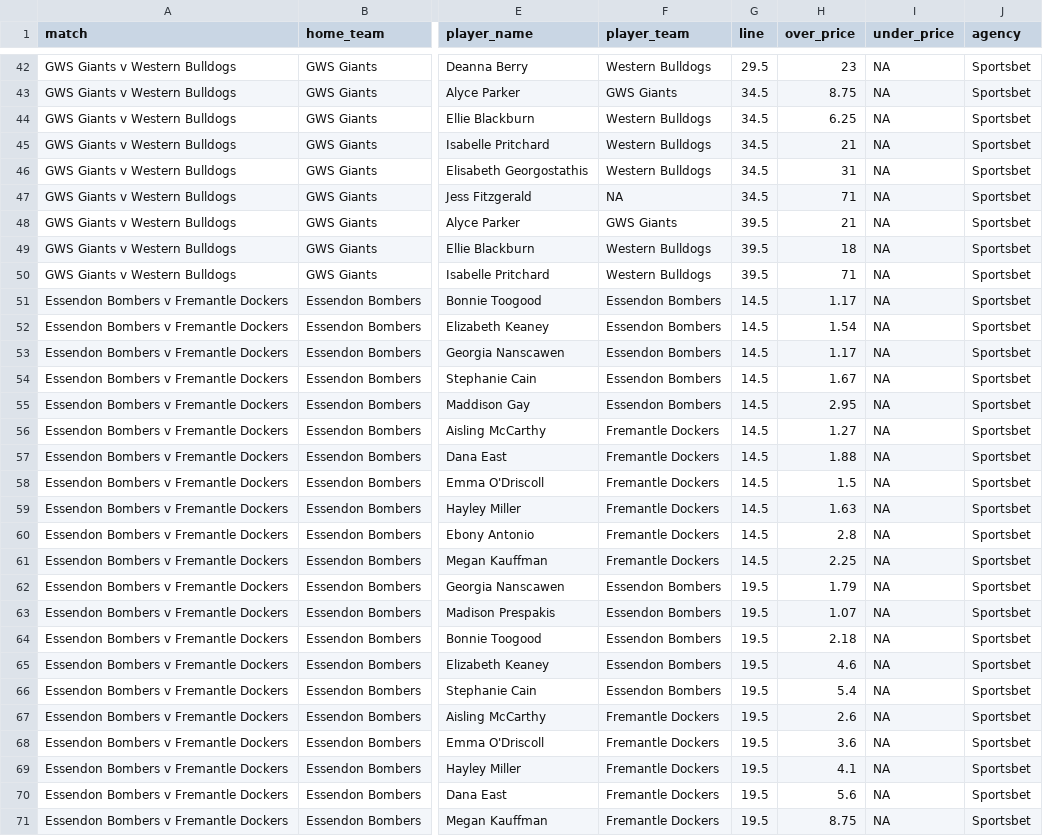
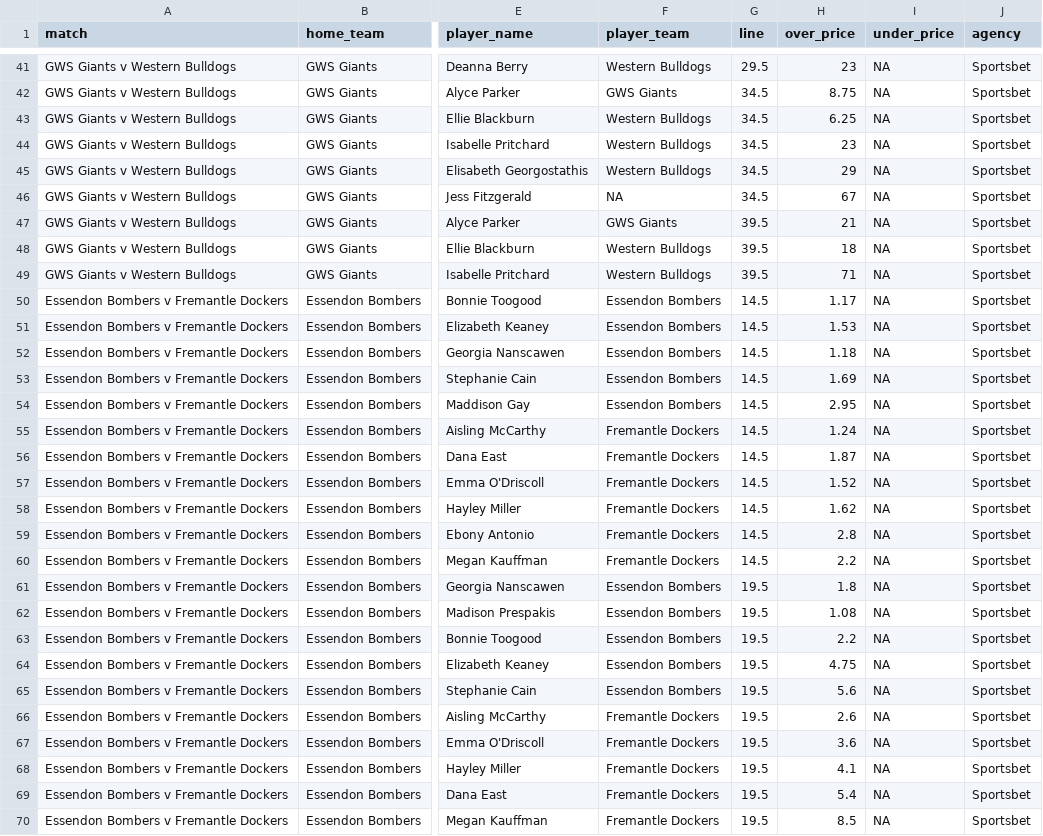
Before and after one commit to jamesbrown1417/AFLW, a CSV file: Data/scraped_odds/sportsbet_player_disposals.csv, drawn as a sheet; only a part is shown, gaps mark what is left out; addresses are those after the commit; the diff covers the shown part only; the diff names each change by its address in the sheet, - before the commit and + after, or states it on an @@ line.

```diff
--- a/Data/scraped_odds/sportsbet_player_disposals.csv
+++ b/Data/scraped_odds/sportsbet_player_disposals.csv
-H44 (over_price): 21
+H44 (over_price): 23
-H45 (over_price): 31
+H45 (over_price): 29
-H46 (over_price): 71
+H46 (over_price): 67
-H51 (over_price): 1.54
+H51 (over_price): 1.53
-H52 (over_price): 1.17
+H52 (over_price): 1.18
-H53 (over_price): 1.67
+H53 (over_price): 1.69
-H55 (over_price): 1.27
+H55 (over_price): 1.24
-H56 (over_price): 1.88
+H56 (over_price): 1.87
-H57 (over_price): 1.5
+H57 (over_price): 1.52
-H58 (over_price): 1.63
+H58 (over_price): 1.62
-H60 (over_price): 2.25
+H60 (over_price): 2.2
-H61 (over_price): 1.79
+H61 (over_price): 1.8
-H62 (over_price): 1.07
+H62 (over_price): 1.08
-H63 (over_price): 2.18
+H63 (over_price): 2.2
-H64 (over_price): 4.6
+H64 (over_price): 4.75
-H65 (over_price): 5.4
+H65 (over_price): 5.6
-H69 (over_price): 5.6
+H69 (over_price): 5.4
-H70 (over_price): 8.75
+H70 (over_price): 8.5
```
Also changed, not shown: 1 removed row and 30 edited cells elsewhere in this file, Data/scraped_odds/betfair_h2h.csv, Data/scraped_odds/pointsbet_player_goals.csv, 42 other files.
